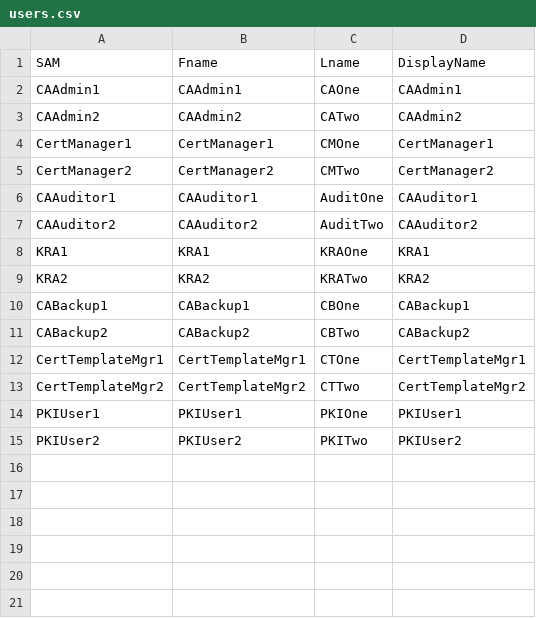
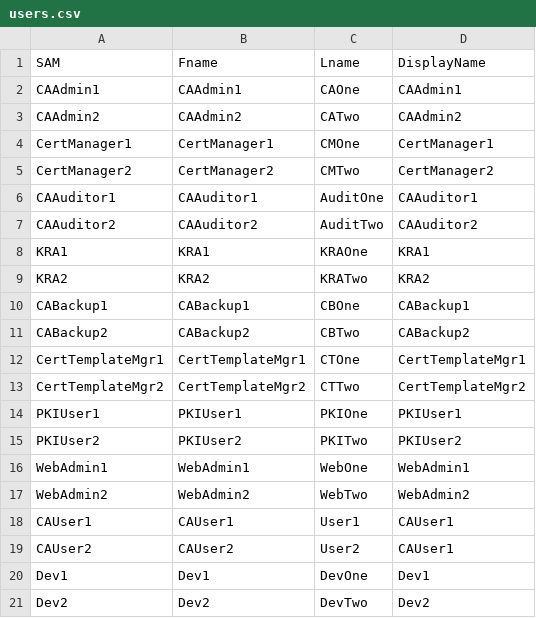
Before and after one commit to LODSContent/CommunityCourseware, a CSV file: scc742/module-08/Scripts/users.csv, drawn as a sheet; the diff names each change by its address in the sheet, - before the commit and + after, or states it on an @@ line.

Commit message:
updated scripts

```diff
--- a/scc742/module-08/Scripts/users.csv
+++ b/scc742/module-08/Scripts/users.csv
+row 16: WebAdmin1 | WebAdmin1 | WebOne | WebAdmin1
+row 17: WebAdmin2 | WebAdmin2 | WebTwo | WebAdmin2
+row 18: CAUser1 | CAUser1 | User1 | CAUser1
+row 19: CAUser2 | CAUser2 | User2 | CAUser1
+row 20: Dev1 | Dev1 | DevOne | Dev1
+row 21: Dev2 | Dev2 | DevTwo | Dev2
```
Also changed, not shown: 4 other files.
